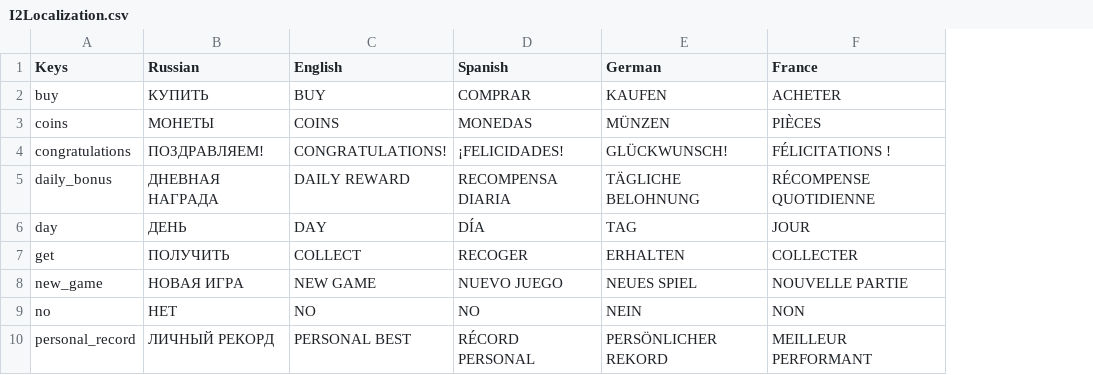
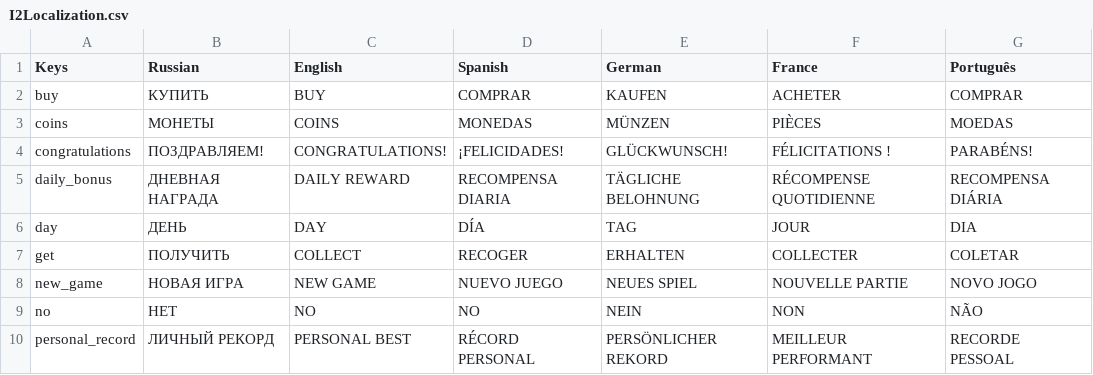
Before and after one commit to BoberUnity2023/HeavyMetal, a CSV file: Assets/Resources/I2Localization.csv, drawn as a sheet; only a part is shown; the diff names each change by its address in the sheet, - before the commit and + after, or states it on an @@ line.

```diff
--- a/Assets/Resources/I2Localization.csv
+++ b/Assets/Resources/I2Localization.csv
+column G (Português), rows 2-10: COMPRAR | MOEDAS | PARABÉNS! | RECOMPENSA DIÁRIA | DIA | COLETAR | NOVO JOGO | NÃO | RECORDE PESSOAL
```
Also changed, not shown: 18 other files.
